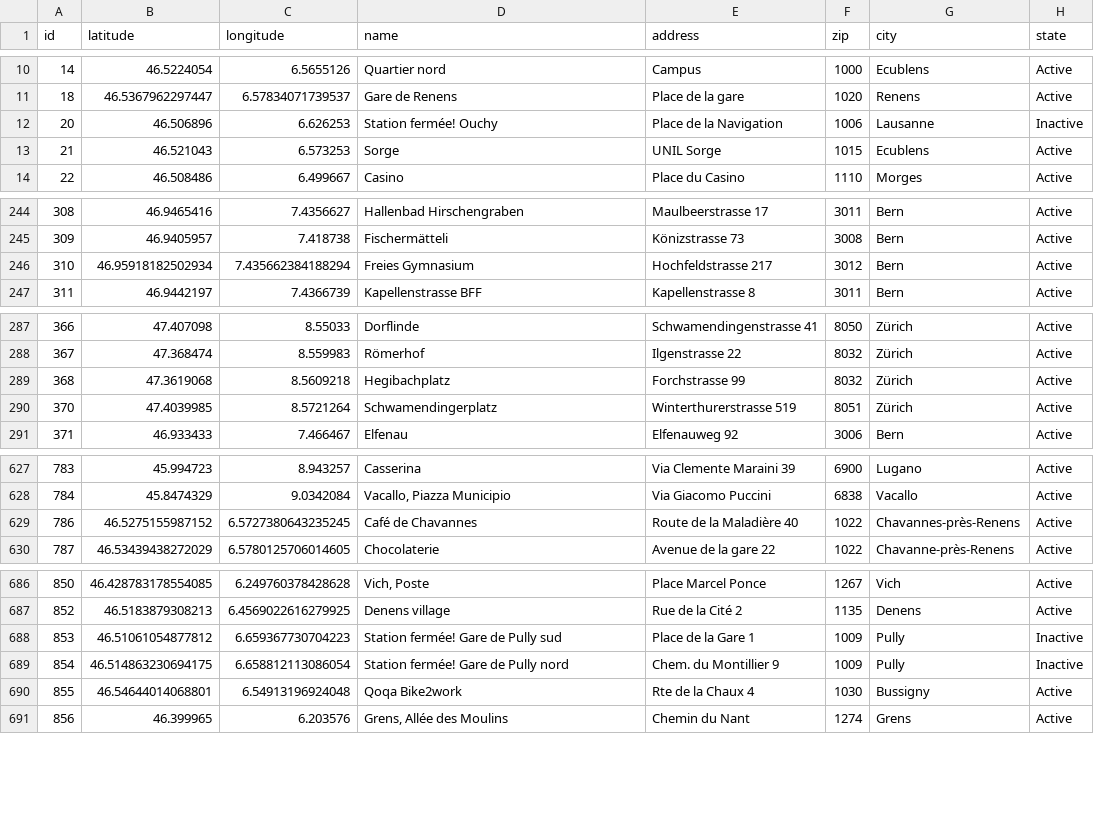
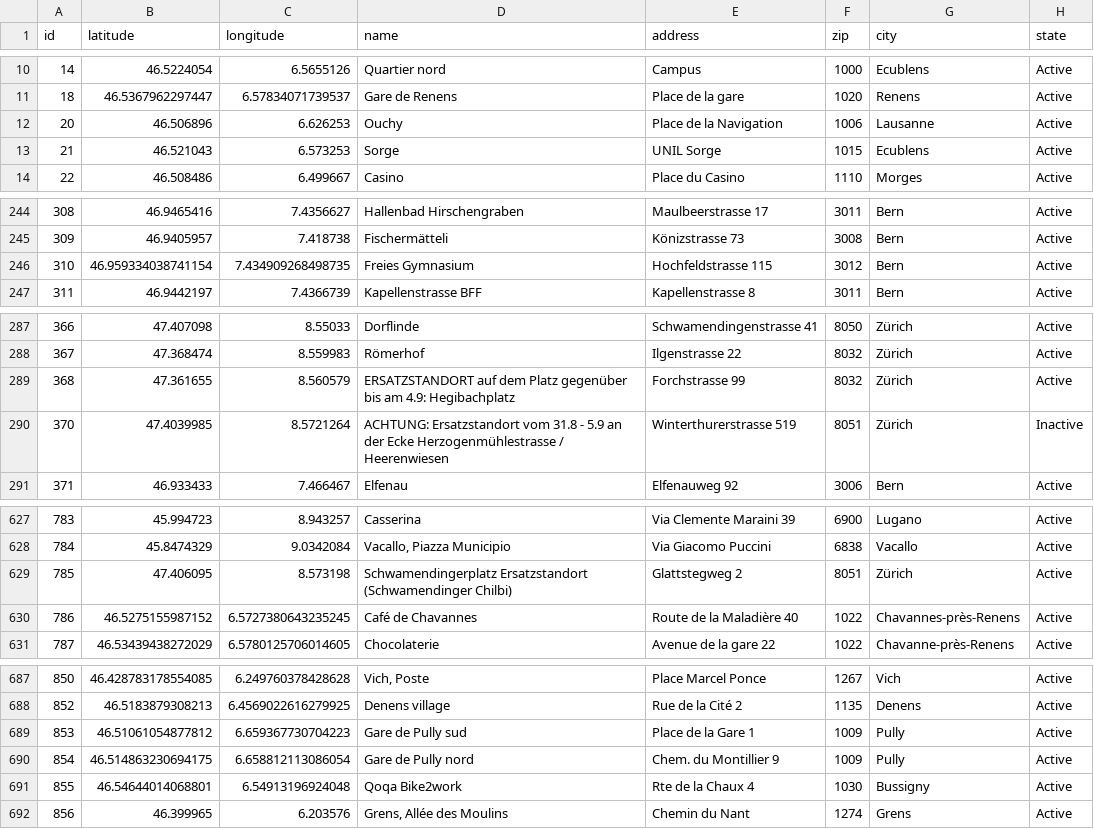
Before and after one commit to misialq/publibike-stations, a CSV file: stations/stations.csv, drawn as a sheet; only a part is shown, gaps mark what is left out; the diff covers the shown part only.

Commit message:
GHA: Update the list of PubliBike stations

```diff
--- a/stations/stations.csv
+++ b/stations/stations.csv
@@ -11,3 +11,3 @@ id,latitude,longitude,name,address,zip,city,state
 18,46.5367962297447,6.57834071739537,Gare de Renens,Place de la gare,1020,Renens,Active
-20,46.506896,6.626253,Station fermée! Ouchy,Place de la Navigation,1006,Lausanne,Inactive
+20,46.506896,6.626253,Ouchy,Place de la Navigation,1006,Lausanne,Active
 21,46.521043,6.573253,Sorge,UNIL Sorge,1015,Ecublens,Active
@@ -245,3 +245,3 @@ id,latitude,longitude,name,address,zip,city,state
 309,46.9405957,7.418738,Fischermätteli,Könizstrasse 73,3008,Bern,Active
-310,46.95918182502934,7.435662384188294,Freies Gymnasium,Hochfeldstrasse 217,3012,Bern,Active
+310,46.959334038741154,7.434909268498735,Freies Gymnasium,Hochfeldstrasse 115,3012,Bern,Active
 311,46.9442197,7.4366739,Kapellenstrasse BFF,Kapellenstrasse 8,3011,Bern,Active
@@ -288,4 +288,4 @@ id,latitude,longitude,name,address,zip,city,state
 367,47.368474,8.559983,Römerhof,Ilgenstrasse 22,8032,Zürich,Active
-368,47.3619068,8.5609218,Hegibachplatz,Forchstrasse 99,8032,Zürich,Active
-370,47.4039985,8.5721264,Schwamendingerplatz,Winterthurerstrasse 519,8051,Zürich,Active
+368,47.361655,8.560579,ERSATZSTANDORT auf dem Platz gegenüber bis am 4.9: Hegibachplatz,Forchstrasse 99,8032,Zürich,Active
+370,47.4039985,8.5721264,ACHTUNG: Ersatzstandort vom 31.8 - 5.9 an der Ecke Herzogenmühlestrasse / Heerenwiesen,Winterthurerstrasse 519,8051,Zürich,Inactive
 371,46.933433,7.466467,Elfenau,Elfenauweg 92,3006,Bern,Active
@@ -628,2 +628,3 @@ id,latitude,longitude,name,address,zip,city,state
 784,45.8474329,9.0342084,"Vacallo, Piazza Municipio",Via Giacomo Puccini,6838,Vacallo,Active
+785,47.406095,8.573198,Schwamendingerplatz Ersatzstandort (Schwamendinger Chilbi),Glattstegweg 2,8051,Zürich,Active
 786,46.5275155987152,6.5727380643235245,Café de Chavannes,Route de la Maladière 40,1022,Chavannes-près-Renens,Active
@@ -687,4 +688,4 @@ id,latitude,longitude,name,address,zip,city,state
 852,46.5183879308213,6.4569022616279925,Denens village,Rue de la Cité 2,1135,Denens,Active
-853,46.51061054877812,6.659367730704223,Station fermée! Gare de Pully sud,Place de la Gare 1,1009,Pully,Inactive
-854,46.514863230694175,6.658812113086054,Station fermée! Gare de Pully nord,Chem. du Montillier 9,1009,Pully,Inactive
+853,46.51061054877812,6.659367730704223,Gare de Pully sud,Place de la Gare 1,1009,Pully,Active
+854,46.514863230694175,6.658812113086054,Gare de Pully nord,Chem. du Montillier 9,1009,Pully,Active
 855,46.54644014068801,6.54913196924048,Qoqa Bike2work,Rte de la Chaux 4,1030,Bussigny,Active
```
Also changed, not shown: 8 edited cells elsewhere in this file.
